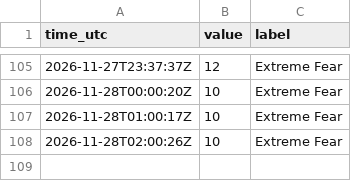
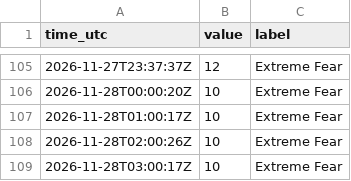
Before and after one commit to JonHagwood/crypto-data, a CSV file: data/fear_greed.csv, drawn as a sheet; only a part is shown, gaps mark what is left out; the diff names each change by its address in the sheet, - before the commit and + after, or states it on an @@ line.

```diff
--- a/data/fear_greed.csv
+++ b/data/fear_greed.csv
+row 109: 2026-11-28T03:00:17Z | 10 | Extreme Fear
```
Also changed, not shown: data/deribit_btc.csv, data/okx_derivatives.csv, 4 other files.
